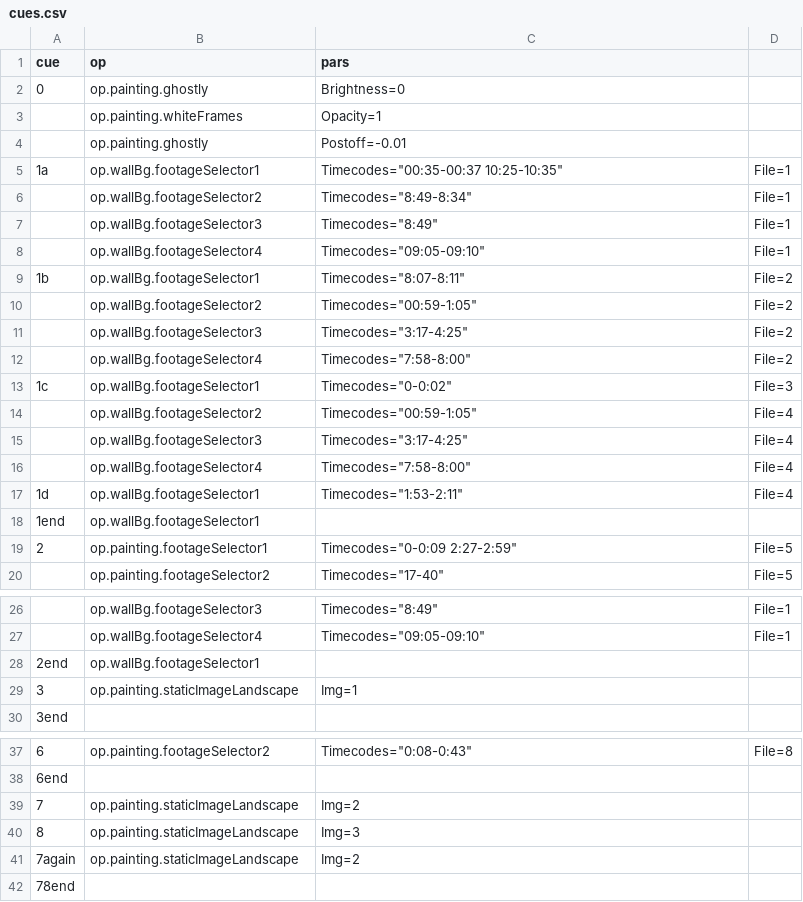
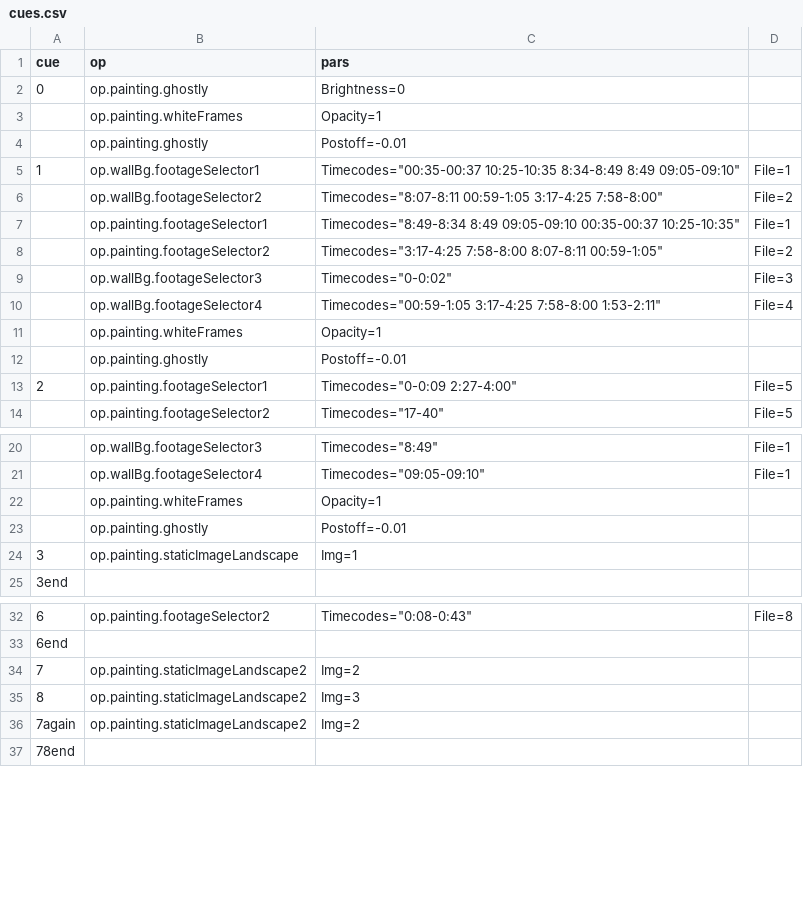
Before and after one commit to edeetee/an-inspector-calls, a CSV file: cues.csv, drawn as a sheet; only a part is shown, gaps mark what is left out; the diff covers the shown part only.

```diff
--- a/cues.csv
+++ b/cues.csv
@@ -4,17 +4,11 @@
 ,"op.painting.ghostly","Postoff=-0.01",
-"1a","op.wallBg.footageSelector1","Timecodes=""00:35-00:37 10:25-10:35""","File=1"
-,"op.wallBg.footageSelector2","Timecodes=""8:49-8:34""","File=1"
-,"op.wallBg.footageSelector3","Timecodes=""8:49""","File=1"
-,"op.wallBg.footageSelector4","Timecodes=""09:05-09:10""","File=1"
-"1b","op.wallBg.footageSelector1","Timecodes=""8:07-8:11""","File=2"
-,"op.wallBg.footageSelector2","Timecodes=""00:59-1:05""","File=2"
-,"op.wallBg.footageSelector3","Timecodes=""3:17-4:25""","File=2"
-,"op.wallBg.footageSelector4","Timecodes=""7:58-8:00""","File=2"
-"1c","op.wallBg.footageSelector1","Timecodes=""0-0:02""","File=3"
-,"op.wallBg.footageSelector2","Timecodes=""00:59-1:05""","File=4"
-,"op.wallBg.footageSelector3","Timecodes=""3:17-4:25""","File=4"
-,"op.wallBg.footageSelector4","Timecodes=""7:58-8:00""","File=4"
-"1d","op.wallBg.footageSelector1","Timecodes=""1:53-2:11""","File=4"
-"1end","op.wallBg.footageSelector1",,
-"2","op.painting.footageSelector1","Timecodes=""0-0:09 2:27-2:59""","File=5"
+"1","op.wallBg.footageSelector1","Timecodes=""00:35-00:37 10:25-10:35 8:34-8:49 8:49 09:05-09:10""","File=1"
+,"op.wallBg.footageSelector2","Timecodes=""8:07-8:11 00:59-1:05 3:17-4:25 7:58-8:00""","File=2"
+,"op.painting.footageSelector1","Timecodes=""8:49-8:34 8:49 09:05-09:10 00:35-00:37 10:25-10:35""","File=1"
+,"op.painting.footageSelector2","Timecodes=""3:17-4:25 7:58-8:00 8:07-8:11 00:59-1:05""","File=2"
+,"op.wallBg.footageSelector3","Timecodes=""0-0:02""","File=3"
+,"op.wallBg.footageSelector4","Timecodes=""00:59-1:05 3:17-4:25 7:58-8:00 1:53-2:11""","File=4"
+,"op.painting.whiteFrames","Opacity=1",
+,"op.painting.ghostly","Postoff=-0.01",
+"2","op.painting.footageSelector1","Timecodes=""0-0:09 2:27-4:00""","File=5"
 ,"op.painting.footageSelector2","Timecodes=""17-40""","File=5"
@@ -27,3 +21,4 @@
 ,"op.wallBg.footageSelector4","Timecodes=""09:05-09:10""","File=1"
-"2end","op.wallBg.footageSelector1",,
+,"op.painting.whiteFrames","Opacity=1",
+,"op.painting.ghostly","Postoff=-0.01",
 "3","op.painting.staticImageLandscape","Img=1",
@@ -38,5 +33,5 @@
 "6end",,,
-"7","op.painting.staticImageLandscape","Img=2",
-"8","op.painting.staticImageLandscape","Img=3",
-"7again","op.painting.staticImageLandscape","Img=2",
+"7","op.painting.staticImageLandscape2","Img=2",
+"8","op.painting.staticImageLandscape2","Img=3",
+"7again","op.painting.staticImageLandscape2","Img=2",
 "78end",,,
```
Also changed, not shown: 3 edited cells elsewhere in this file, 12 other files.
